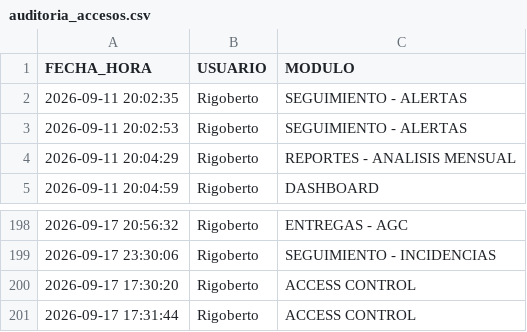
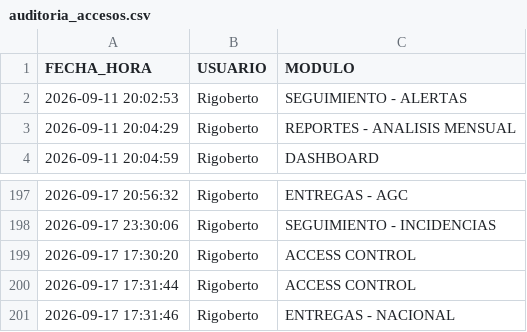
Before and after one commit to RH2026/nexion, a CSV file: auditoria_accesos.csv, drawn as a sheet; only a part is shown, gaps mark what is left out; removed rows and columns are numbered as before the commit, all else as after; the diff names each change by its address in the sheet, - before the commit and + after, or states it on an @@ line.

Commit message:
Log: Rigoberto -> ENTREGAS - NACIONAL

```diff
--- a/auditoria_accesos.csv
+++ b/auditoria_accesos.csv
-row 2: 2026-09-11 20:02:35 | Rigoberto | SEGUIMIENTO - ALERTAS
+row 201: 2026-09-17 17:31:46 | Rigoberto | ENTREGAS - NACIONAL
```
